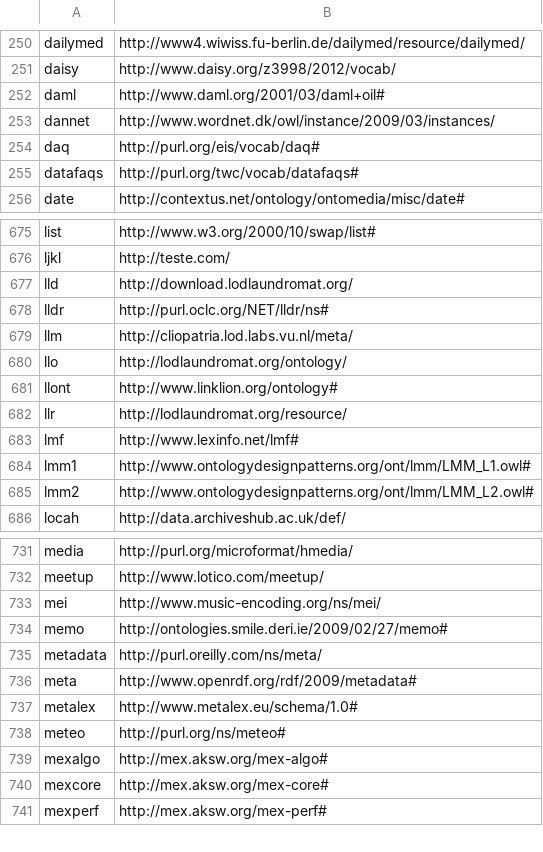
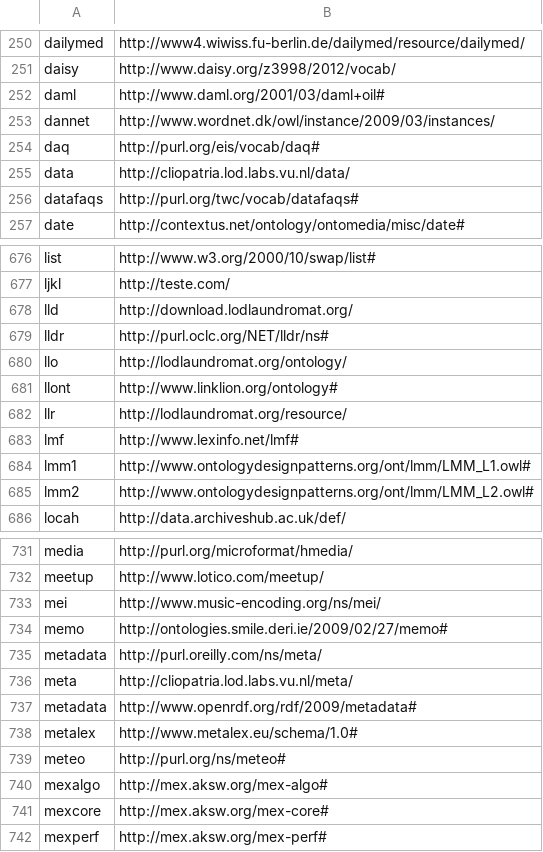
Before and after one commit to wouterbeek/prolog_rdf, a CSV file: prolog/rdf/prefixes.csv, drawn as a sheet; only a part is shown, gaps mark what is left out.

Commit message:
ok

```diff
--- a/prolog/rdf/prefixes.csv
+++ b/prolog/rdf/prefixes.csv
@@ -254,2 +254,3 @@ dannet,"http://www.wordnet.dk/owl/instance/2009/03/instances/"
 daq,"http://purl.org/eis/vocab/daq#"
+data,"http://cliopatria.lod.labs.vu.nl/data/"
 datafaqs,"http://purl.org/twc/vocab/datafaqs#"
@@ -678,3 +679,2 @@ lld,"http://download.lodlaundromat.org/"
 lldr,"http://purl.oclc.org/NET/lldr/ns#"
-llm,"http://cliopatria.lod.labs.vu.nl/meta/"
 llo,"http://lodlaundromat.org/ontology/"
@@ -735,3 +735,4 @@ memo,"http://ontologies.smile.deri.ie/2009/02/27/memo#"
 metadata,"http://purl.oreilly.com/ns/meta/"
-meta,"http://www.openrdf.org/rdf/2009/metadata#"
+meta,"http://cliopatria.lod.labs.vu.nl/meta/"
+metadata,"http://www.openrdf.org/rdf/2009/metadata#"
 metalex,"http://www.metalex.eu/schema/1.0#"
```
